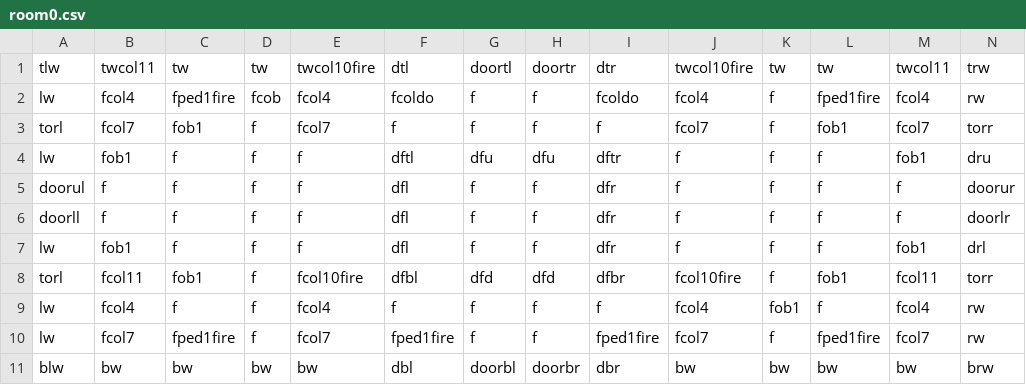
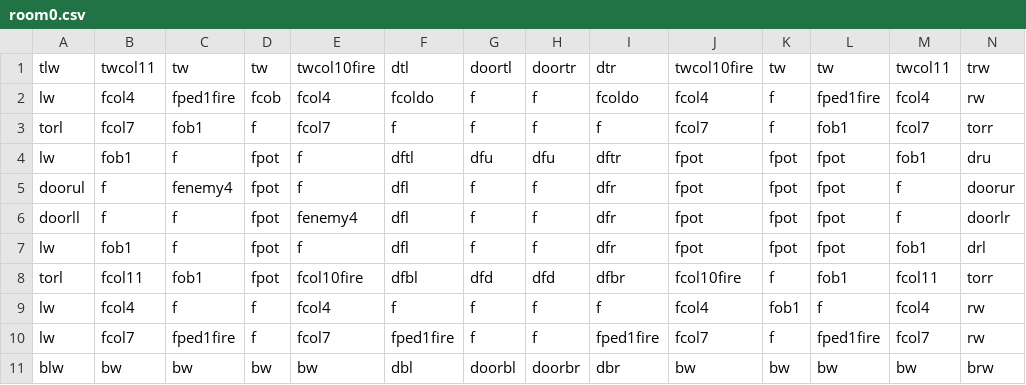
Before and after one commit to DylanSponder/Dungeon-Crawler, a CSV file: assets/Rooms/room0.csv, drawn as a sheet.

```diff
--- a/assets/Rooms/room0.csv
+++ b/assets/Rooms/room0.csv
@@ -3,7 +3,7 @@ lw,fcol4,fped1fire,fcob,fcol4,fcoldo,f,f,fcoldo,fcol4,f,fped1fire,fcol4,rw
 torl,fcol7,fob1,f,fcol7,f,f,f,f,fcol7,f,fob1,fcol7,torr
-lw,fob1,f,f,f,dftl,dfu,dfu,dftr,f,f,f,fob1,dru
-doorul,f,f,f,f,dfl,f,f,dfr,f,f,f,f,doorur
-doorll,f,f,f,f,dfl,f,f,dfr,f,f,f,f,doorlr
-lw,fob1,f,f,f,dfl,f,f,dfr,f,f,f,fob1,drl
-torl,fcol11,fob1,f,fcol10fire,dfbl,dfd,dfd,dfbr,fcol10fire,f,fob1,fcol11,torr
+lw,fob1,f,fpot,f,dftl,dfu,dfu,dftr,fpot,fpot,fpot,fob1,dru
+doorul,f,fenemy4,fpot,f,dfl,f,f,dfr,fpot,fpot,fpot,f,doorur
+doorll,f,f,fpot,fenemy4,dfl,f,f,dfr,fpot,fpot,fpot,f,doorlr
+lw,fob1,f,fpot,f,dfl,f,f,dfr,fpot,fpot,fpot,fob1,drl
+torl,fcol11,fob1,fpot,fcol10fire,dfbl,dfd,dfd,dfbr,fcol10fire,f,fob1,fcol11,torr
 lw,fcol4,f,f,fcol4,f,f,f,f,fcol4,fob1,f,fcol4,rw
```
Also changed, not shown: 28 other files.
